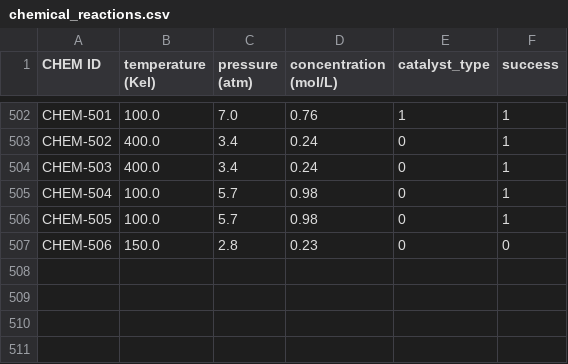
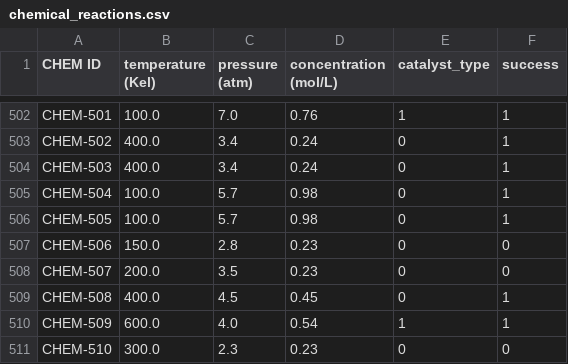
Before and after one commit to Deeja-ish/chemical_success_tracker, a CSV file: chemical_reactions.csv, drawn as a sheet; only a part is shown, gaps mark what is left out; the diff names each change by its address in the sheet, - before the commit and + after, or states it on an @@ line.

Commit message:
Update chemical reaction analysis and results
- Modified chemical_reaction_sucess.ipynb with improved analysis
- Updated chemical_reactions.csv with new data
- Updated model_results.json with latest results
- Updated reaction-frontend with UI improvements

```diff
--- a/chemical_reactions.csv
+++ b/chemical_reactions.csv
+row 508: CHEM-507 | 200.0 | 3.5 | 0.23 | 0 | 0
+row 509: CHEM-508 | 400.0 | 4.5 | 0.45 | 0 | 1
+row 510: CHEM-509 | 600.0 | 4.0 | 0.54 | 1 | 1
+row 511: CHEM-510 | 300.0 | 2.3 | 0.23 | 0 | 0
```
Also changed, not shown: 2 other files.
